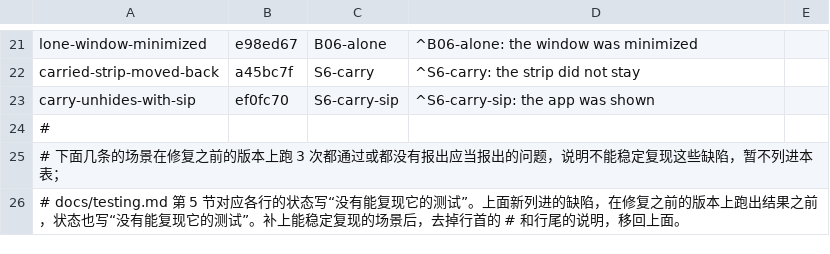
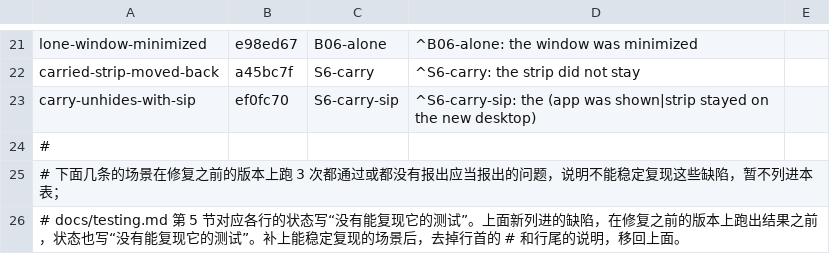
Before and after one commit to Maimai-l/WindowShade, a TSV file: .github/demo/defects.tsv, drawn as a sheet; only a part is shown, gaps mark what is left out.

```diff
--- a/.github/demo/defects.tsv
+++ b/.github/demo/defects.tsv
@@ -22,3 +22,3 @@ lone-window-minimized	e98ed67	B06-alone	^B06-alone: the window was minimized
 carried-strip-moved-back	a45bc7f	S6-carry	^S6-carry: the strip did not stay
-carry-unhides-with-sip	ef0fc70	S6-carry-sip	^S6-carry-sip: the app was shown
+carry-unhides-with-sip	ef0fc70	S6-carry-sip	^S6-carry-sip: the (app was shown|strip stayed on the new desktop)
 #
```
